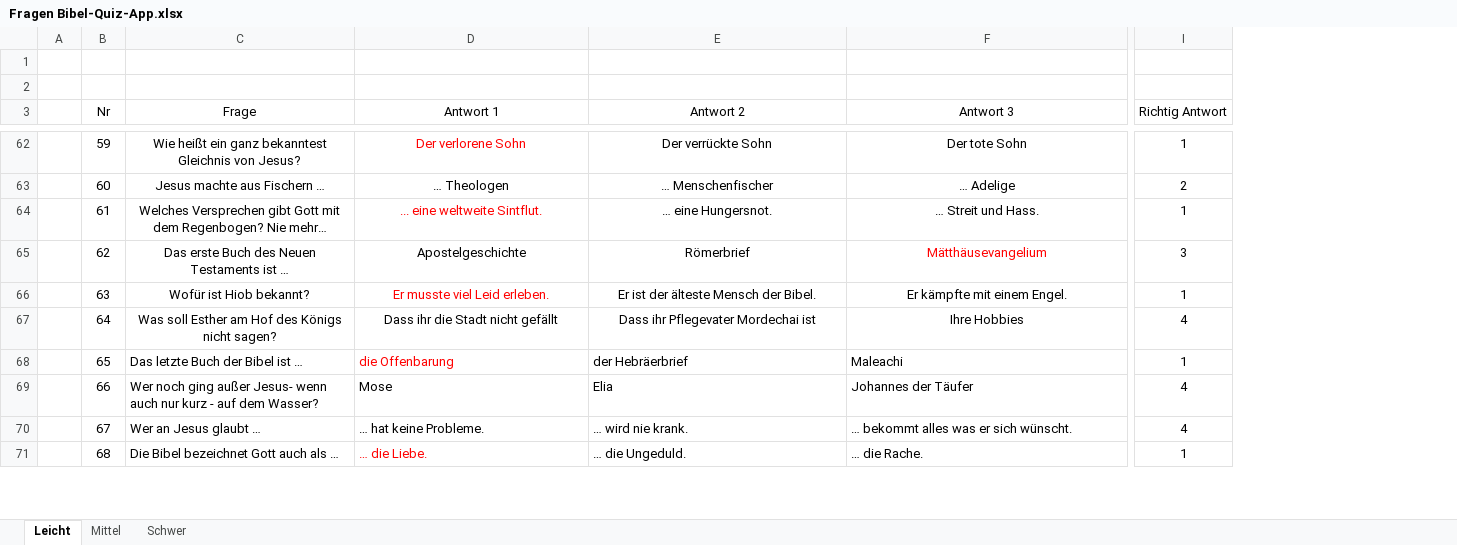
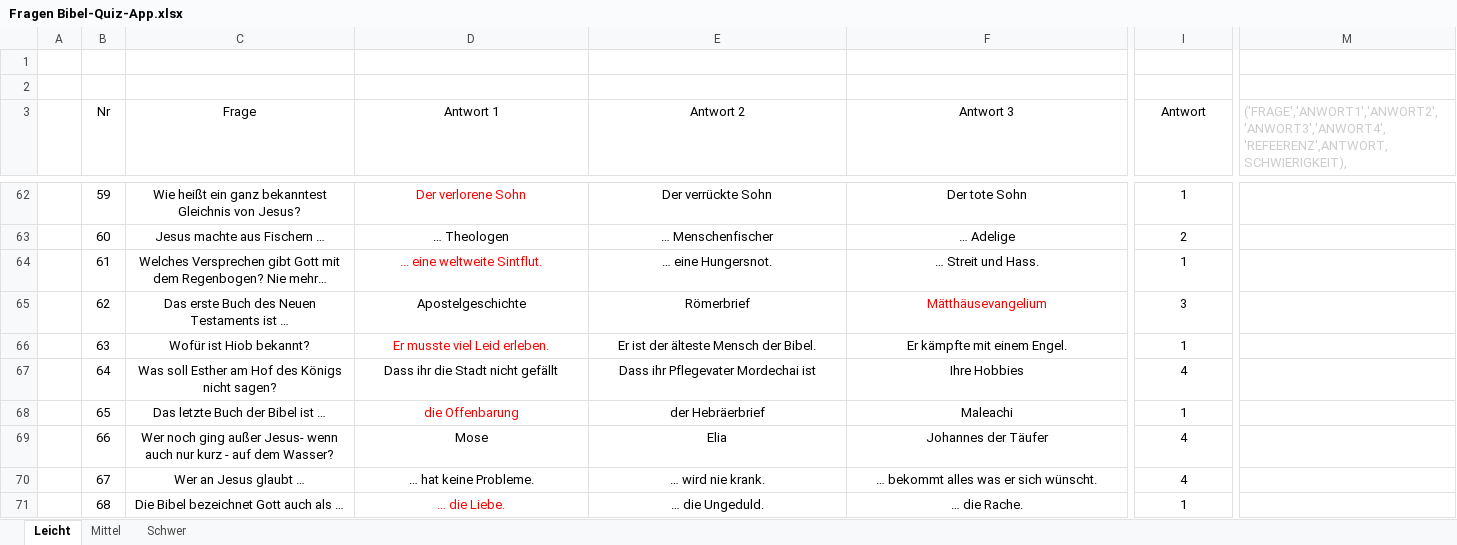
Before and after one commit to KEB-Deutschland-e-V/bibelquiz-database, an Excel workbook: Fragen Bibel-Quiz-App.xlsx, sheet Leicht, drawn as a sheet; only a part is shown, gaps mark what is left out; values as stored, in another font and other column widths than the file's, no borders; the diff covers the shown part only; the diff names each change by its address in the sheet, - before the commit and + after, or states it on an @@ line.

```diff
--- a/Fragen Bibel-Quiz-App.xlsx (sheet Leicht)
+++ b/Fragen Bibel-Quiz-App.xlsx (sheet Leicht)
+column M, row 3: ('FRAGE','ANWORT1','ANWORT2','ANWORT3','ANWORT4','REFEERENZ',ANTWORT,SCHWIERIGKEIT),
-I3: Richtig Antwort
+I3: Antwort
-C68:F71 alignment: left
+C68:F71 alignment: center
```
Also changed, not shown: 23 added rows, 1 added column, 111 edited cells and cell formats elsewhere in this sheet, sheet Schwer, sheet Mittel, 1 other file.
